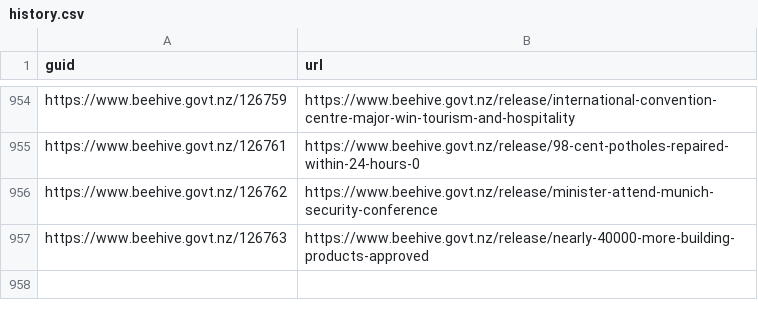
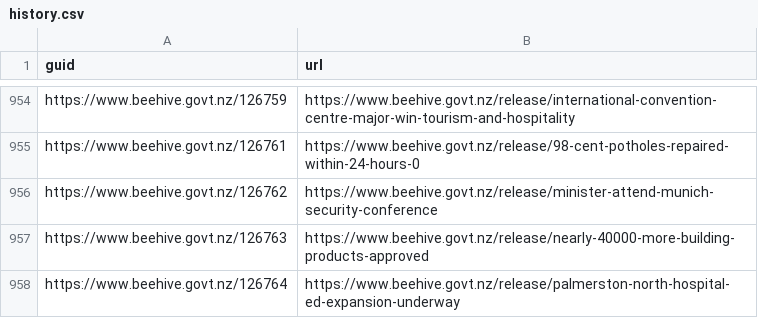
Before and after one commit to marcus-crane/hivesky, a CSV file: history.csv, drawn as a sheet; only a part is shown, gaps mark what is left out.

Commit message:
New releases have been syndicated

```diff
--- a/history.csv
+++ b/history.csv
@@ -957 +957,2 @@ https://www.beehive.govt.nz/126762,https://www.beehive.govt.nz/release/minister-
 https://www.beehive.govt.nz/126763,https://www.beehive.govt.nz/release/nearly-40000-more-building-products-approved
+https://www.beehive.govt.nz/126764,https://www.beehive.govt.nz/release/palmerston-north-hospital-ed-expansion-underway
```
